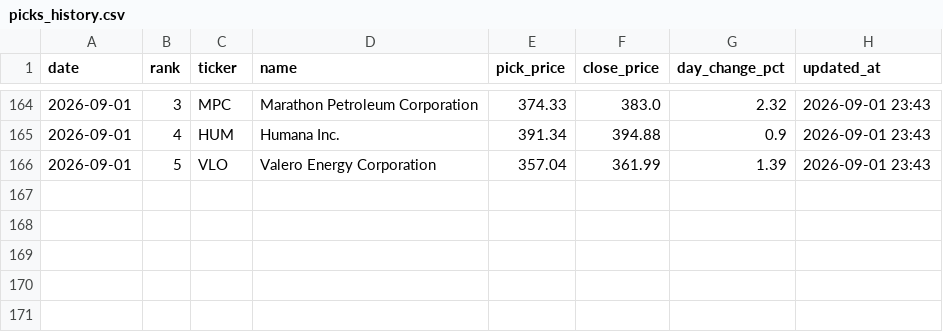
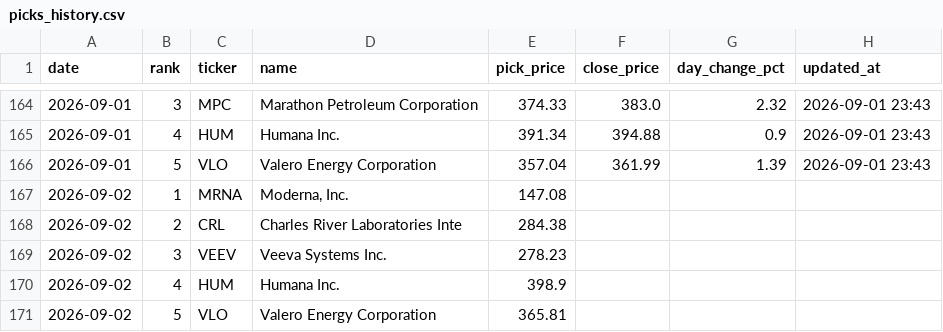
Before and after one commit to rfiagbe/CLAUDE-STOCK-AGENT, a CSV file: picks_history.csv, drawn as a sheet; only a part is shown, gaps mark what is left out; the diff names each change by its address in the sheet, - before the commit and + after, or states it on an @@ line.

```diff
--- a/picks_history.csv
+++ b/picks_history.csv
+row 167: 2026-09-02 | 1 | MRNA | Moderna, Inc. | 147.08
+row 168: 2026-09-02 | 2 | CRL | Charles River Laboratories Inte | 284.38
+row 169: 2026-09-02 | 3 | VEEV | Veeva Systems Inc. | 278.23
+row 170: 2026-09-02 | 4 | HUM | Humana Inc. | 398.9
+row 171: 2026-09-02 | 5 | VLO | Valero Energy Corporation | 365.81
```
Also changed, not shown: 2 other files.
